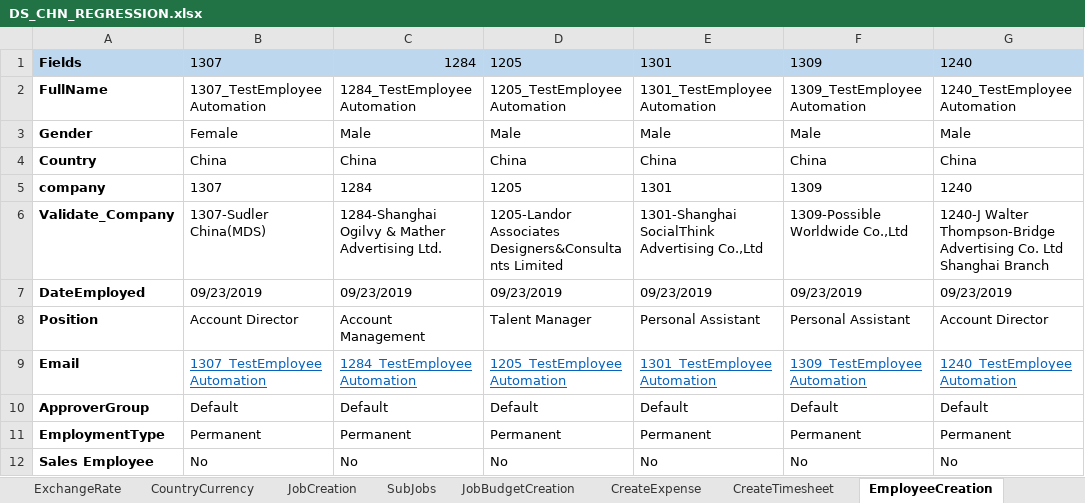
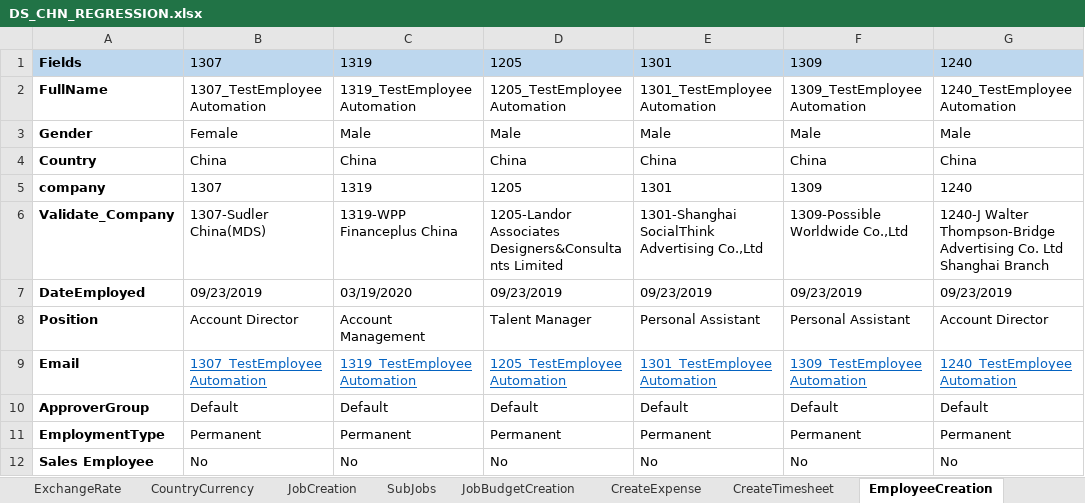
Before and after one commit to Thiyagarajan2022/GlobalTestSuiteAutomation1, an Excel workbook: WppRegpack/TestResource/Regression/DS_CHN_REGRESSION.xlsx, sheet EmployeeCreation, drawn as a sheet; only a part is shown; values as stored, in another font and other column widths than the file's, no borders; the diff covers the shown part only; the diff names each change by its address in the sheet, - before the commit and + after, or states it on an @@ line.

```diff
--- a/WppRegpack/TestResource/Regression/DS_CHN_REGRESSION.xlsx (sheet EmployeeCreation)
+++ b/WppRegpack/TestResource/Regression/DS_CHN_REGRESSION.xlsx (sheet EmployeeCreation)
-C1: 1284
+C1: 1319
-C2: 1284_TestEmployeeAutomation
+C2: 1319_TestEmployeeAutomation
-C5: 1284
+C5: 1319
-C6: 1284-Shanghai Ogilvy & Mather Advertising Ltd.
+C6: 1319-WPP Financeplus China
-C7: 09/23/2019
+C7: 03/19/2020
-C9: 1284_TestEmployeeAutomation
+C9: 1319_TestEmployeeAutomation
```
Also changed, not shown: 8 edited cells elsewhere in this sheet, sheet EmployeeAsUser, sheet Data Management, sheet Server Details, WppRegpack/TestResource/EnvParamaters.xlsx, WppRegpack/TestResource/Regression/DS_IND_REGRESSION.xlsx, 16 other files.
